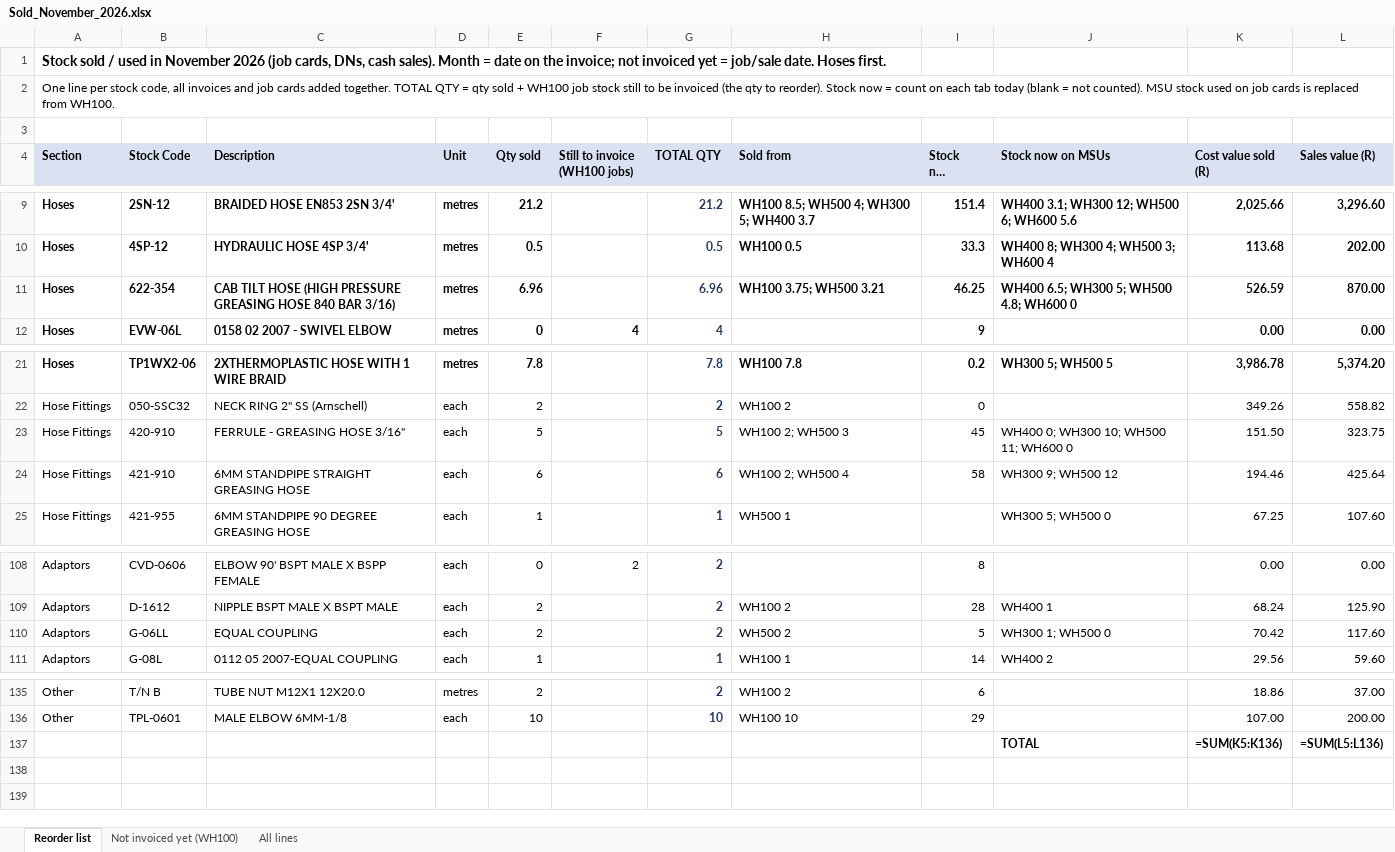
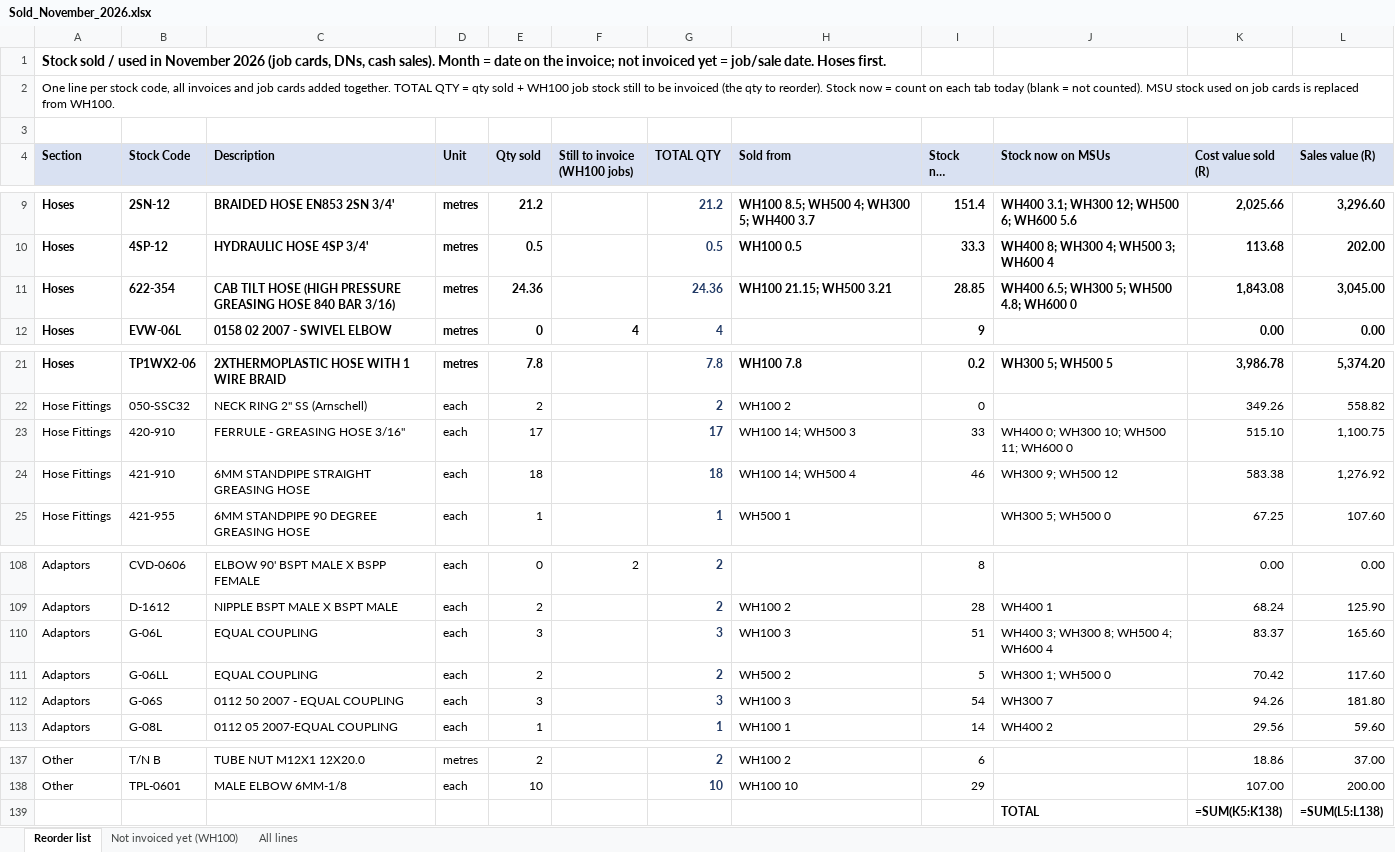
Before and after one commit to MichaelB1300/Pirtek-stock---live, an Excel workbook: Sold_November_2026.xlsx, sheet Reorder list, drawn as a sheet; only a part is shown, gaps mark what is left out; long unchanged cells end in …; values as stored, in another font and other column widths than the file's, no borders; formulas without a stored value are shown as written; addresses are those after the commit; the diff names each change by its address in the sheet, - before the commit and + after, or states it on an @@ line.

```diff
--- a/Sold_November_2026.xlsx (sheet Reorder list)
+++ b/Sold_November_2026.xlsx (sheet Reorder list)
-E11 (Qty sold): 6.96
+E11 (Qty sold): 24.36
-G11 (TOTAL QTY): 6.96
+G11 (TOTAL QTY): 24.36
-H11 (Sold from): WH100 3.75; WH500 3.21
+H11 (Sold from): WH100 21.15; WH500 3.21
-I11 (Stock now WH100): 46.25
+I11 (Stock now WH100): 28.85
-K11 (Cost value sold (R)): 526.59
+K11 (Cost value sold (R)): 1,843.08
-L11 (Sales value (R)): 870.00
+L11 (Sales value (R)): 3,045.00
-E23 (Qty sold): 5
+E23 (Qty sold): 17
-G23 (TOTAL QTY): 5
+G23 (TOTAL QTY): 17
-H23 (Sold from): WH100 2; WH500 3
+H23 (Sold from): WH100 14; WH500 3
-I23 (Stock now WH100): 45
+I23 (Stock now WH100): 33
-K23 (Cost value sold (R)): 151.50
+K23 (Cost value sold (R)): 515.10
-L23 (Sales value (R)): 323.75
+L23 (Sales value (R)): 1,100.75
-E24 (Qty sold): 6
+E24 (Qty sold): 18
-G24 (TOTAL QTY): 6
+G24 (TOTAL QTY): 18
-H24 (Sold from): WH100 2; WH500 4
+H24 (Sold from): WH100 14; WH500 4
-I24 (Stock now WH100): 58
+I24 (Stock now WH100): 46
-K24 (Cost value sold (R)): 194.46
+K24 (Cost value sold (R)): 583.38
-L24 (Sales value (R)): 425.64
+L24 (Sales value (R)): 1,276.92
+row 110: Adaptors | G-06L | EQUAL COUPLING | each | 3 |  | 3 | WH100 3 | 51 | WH400 3; WH300 8; WH500 4; WH600 4 | 83.37 | 165.60
+row 112: Adaptors | G-06S | 0112 50 2007 - EQUAL COUPLING | each | 3 |  | 3 | WH100 3 | 54 | WH300 7 | 94.26 | 181.80
-K139 (Cost value sold (R)): =SUM(K5:K136)
+K139 (Cost value sold (R)): =SUM(K5:K138)
-L139 (Sales value (R)): =SUM(L5:L136)
+L139 (Sales value (R)): =SUM(L5:L138)
```
Also changed, not shown: sheet All lines, 2 other files.
